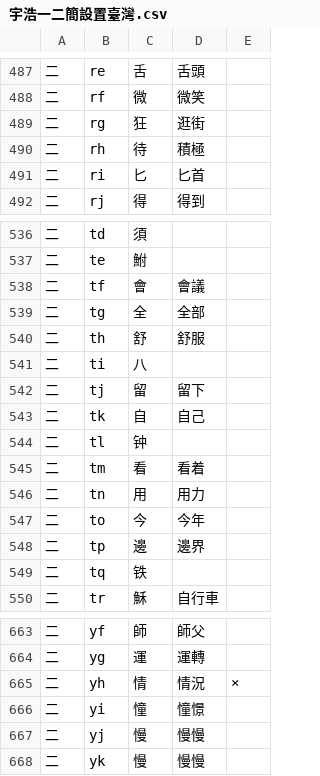
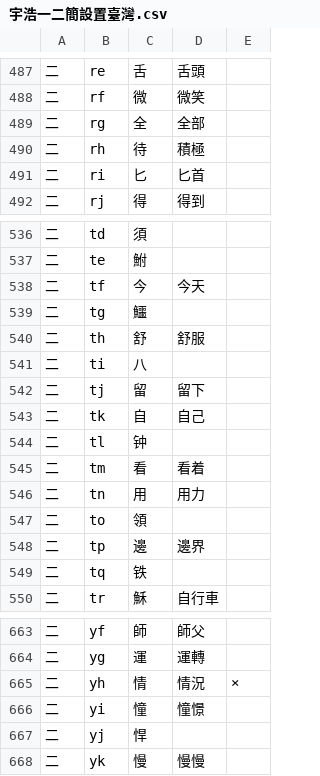
Before and after one commit to forFudan/yuhao, a CSV file: beta/generator/宇浩一二簡設置臺灣.csv, drawn as a sheet; only a part is shown, gaps mark what is left out.

```diff
--- a/beta/generator/宇浩一二簡設置臺灣.csv
+++ b/beta/generator/宇浩一二簡設置臺灣.csv
@@ -488,3 +488,3 @@
 二,rf,微,微笑,
-二,rg,狂,逛街,
+二,rg,全,全部,
 二,rh,待,積極,
@@ -537,4 +537,4 @@
 二,te,鮒,,
-二,tf,會,會議,
-二,tg,全,全部,
+二,tf,今,今天,
+二,tg,鱷,,
 二,th,舒,舒服,
@@ -546,3 +546,3 @@
 二,tn,用,用力,
-二,to,今,今年,
+二,to,領,,
 二,tp,邊,邊界,
@@ -666,3 +666,3 @@
 二,yi,憧,憧憬,
-二,yj,慢,慢慢,
+二,yj,悍,,
 二,yk,慢,慢慢,
```
Also changed, not shown: v2/chaifen/宇浩字根码位映射表.csv, 56 other files.
